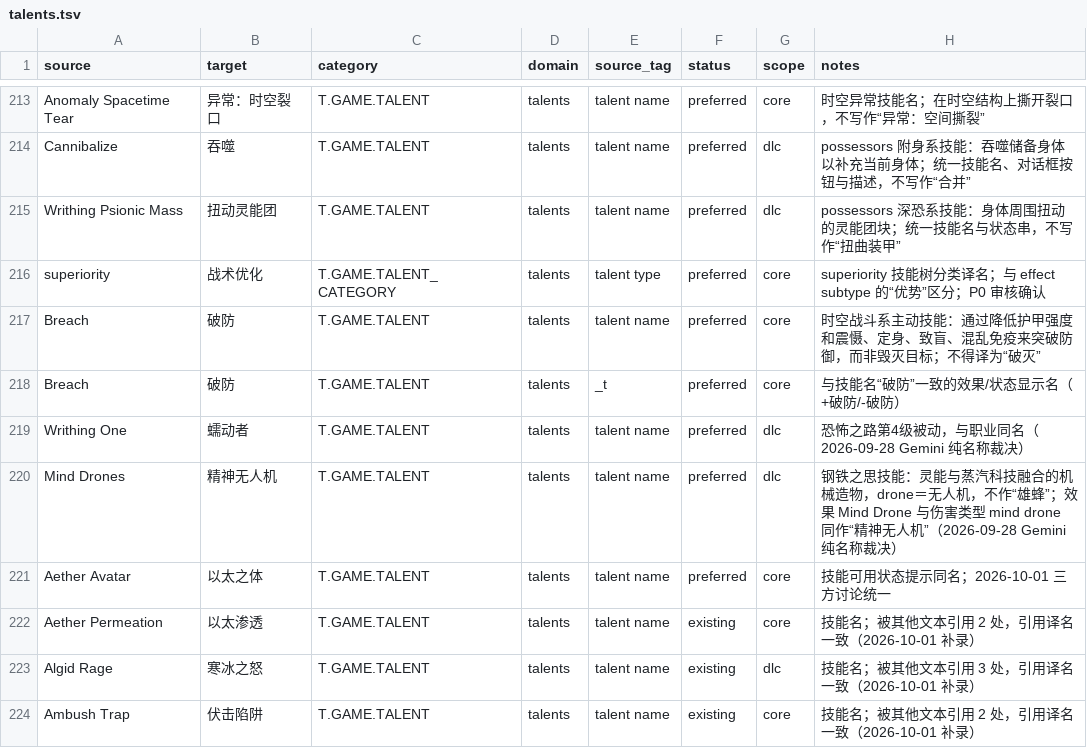
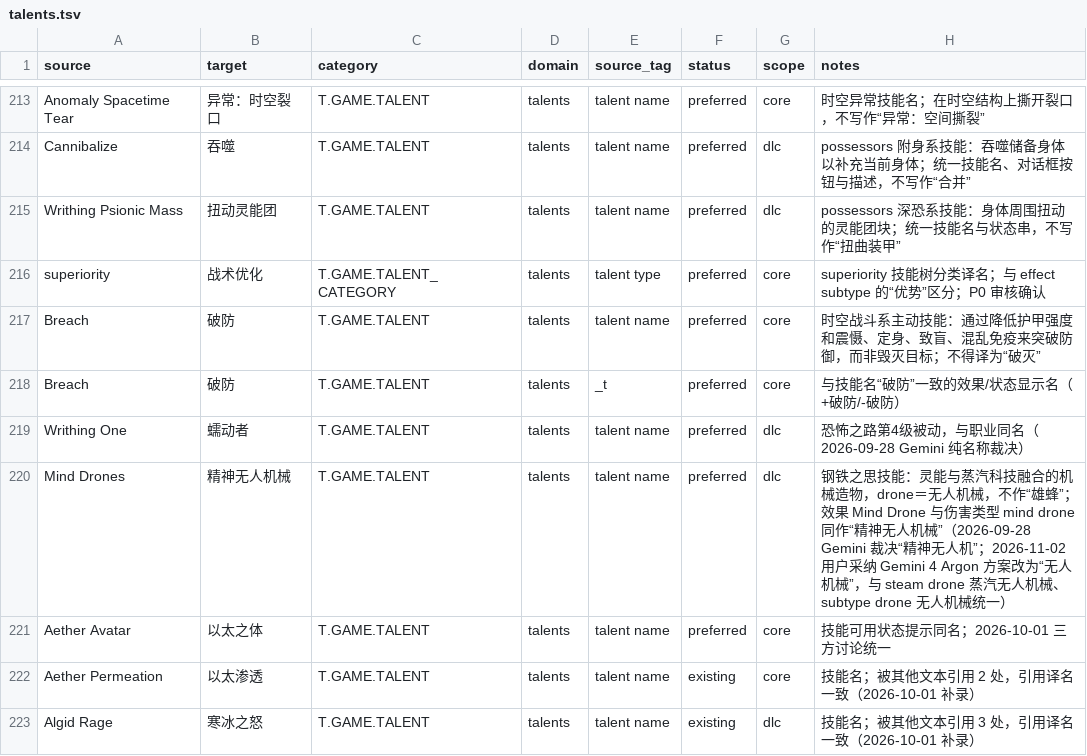
Before and after one commit to yutio8888/tome4-chinese-translation, a TSV file: terminology/talents.tsv, drawn as a sheet; only a part is shown, gaps mark what is left out; the shorter side is filled out with more unchanged rows.

```diff
--- a/terminology/talents.tsv
+++ b/terminology/talents.tsv
@@ -219,3 +219,3 @@ Breach	破防	T.GAME.TALENT	talents	_t	preferred	core	与技能名“破防”
 Writhing One	蠕动者	T.GAME.TALENT	talents	talent name	preferred	dlc	恐怖之路第4级被动，与职业同名（2026-09-28 Gemini 纯名称裁决）
-Mind Drones	精神无人机	T.GAME.TALENT	talents	talent name	preferred	dlc	钢铁之思技能：灵能与蒸汽科技融合的机械造物，drone＝无人机，不作“雄蜂”；效果 Mind Drone 与伤害类型 mind drone 同作“精神无人机”（2026-09-28 Gemini 纯名称裁决）
+Mind Drones	精神无人机械	T.GAME.TALENT	talents	talent name	preferred	dlc	钢铁之思技能：灵能与蒸汽科技融合的机械造物，drone＝无人机械，不作“雄蜂”；效果 Mind Drone 与伤害类型 mind drone 同作“精神无人机械”（2026-09-28 Gemini 裁决“精神无人机”；2026-11-02 用户采纳 Gemini 4 Argon 方案改为“无人机械”，与 steam drone 蒸汽无人机械、subtype drone 无人机械统一）
 Aether Avatar	以太之体	T.GAME.TALENT	talents	talent name	preferred	core	技能可用状态提示同名；2026-10-01 三方讨论统一
```
Also changed, not shown: 3 other files.
